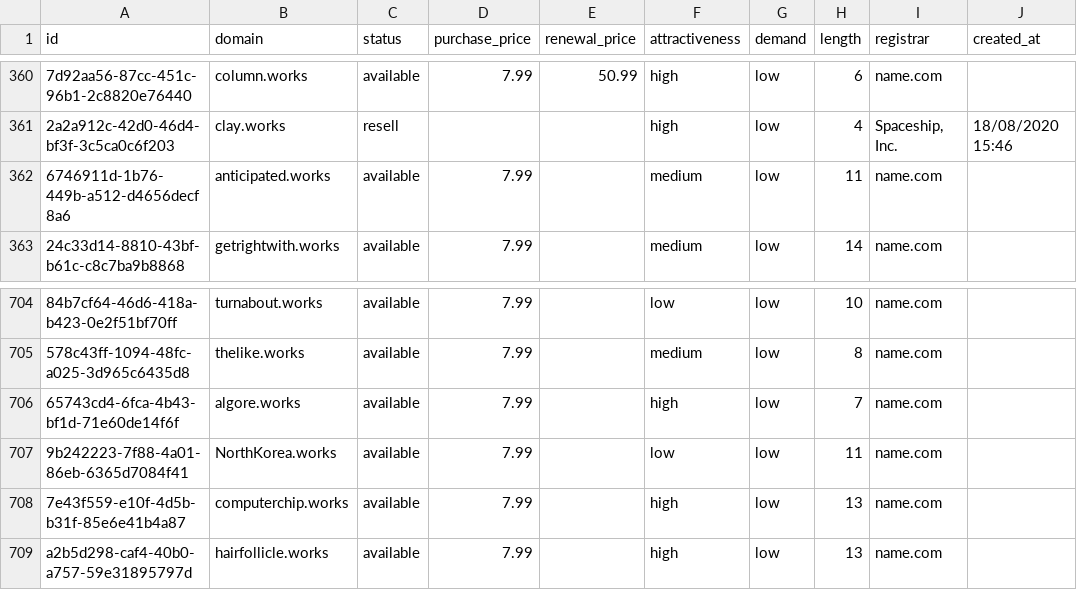
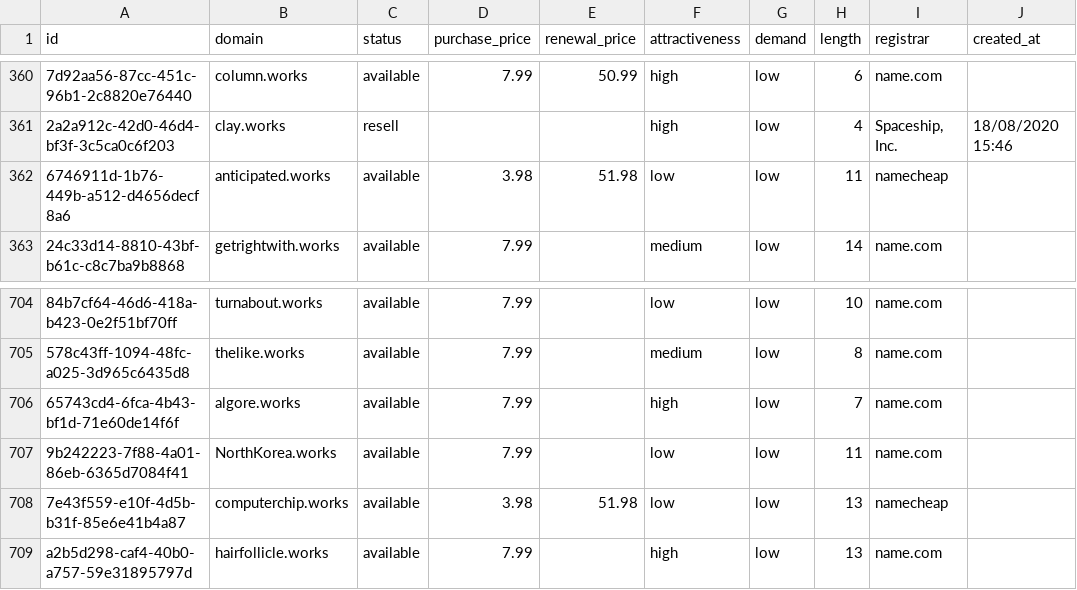
Before and after one commit to UniqueDomains/works-oneword-domains, a CSV file: works.csv, drawn as a sheet; only a part is shown, gaps mark what is left out; the diff names each change by its address in the sheet, - before the commit and + after, or states it on an @@ line.

Commit message:
Domains update

```diff
--- a/works.csv
+++ b/works.csv
-D362 (purchase_price): 7.99
+D362 (purchase_price): 3.98
-E362 (renewal_price): (empty)
+E362 (renewal_price): 51.98
-F362 (attractiveness): medium
+F362 (attractiveness): low
-I362 (registrar): name.com
+I362 (registrar): namecheap
-D708 (purchase_price): 7.99
+D708 (purchase_price): 3.98
-E708 (renewal_price): (empty)
+E708 (renewal_price): 51.98
-F708 (attractiveness): high
+F708 (attractiveness): low
-I708 (registrar): name.com
+I708 (registrar): namecheap
```
Also changed, not shown: 4 other files.
